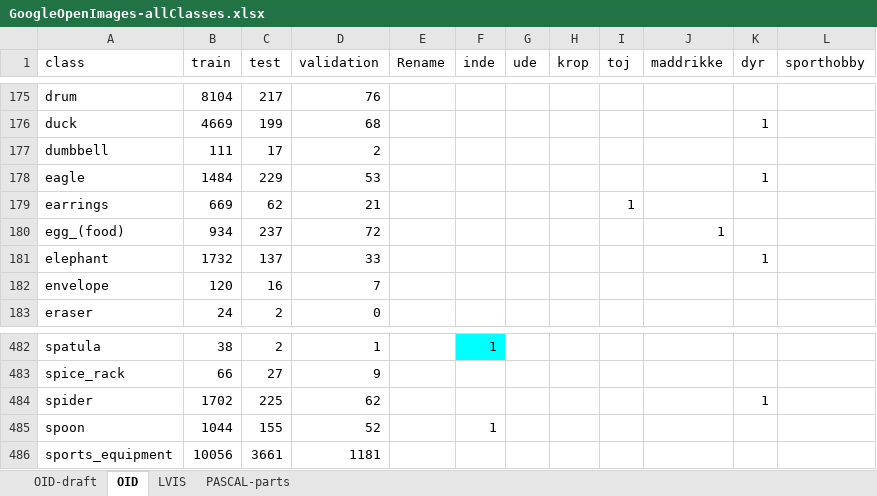
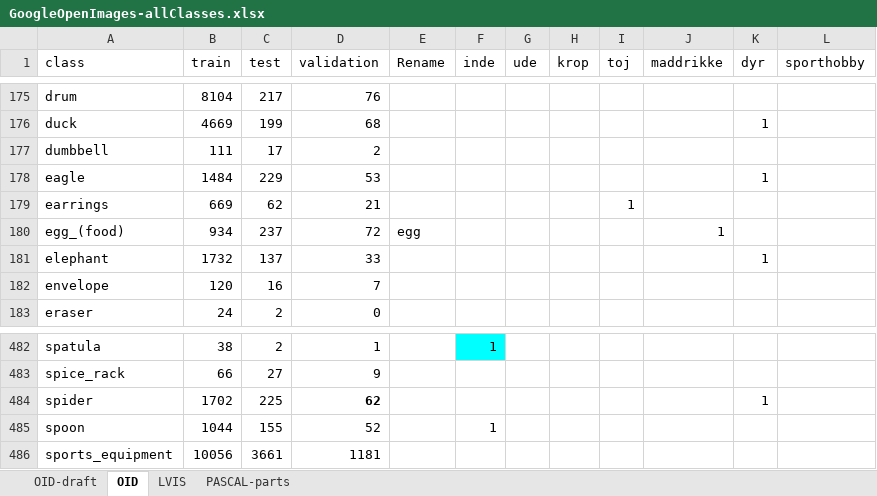
Before and after one commit to chrisbahnsen/yolox, an Excel workbook: GoogleOpenImages-allClasses.xlsx, sheet OID, drawn as a sheet; only a part is shown, gaps mark what is left out; values as stored, in another font and other column widths than the file's, no borders; charts and pictures and table styles not drawn; the diff names each change by its address in the sheet, - before the commit and + after, or states it on an @@ line.

Commit message:
Modified categiry maddrikke

```diff
--- a/GoogleOpenImages-allClasses.xlsx (sheet OID)
+++ b/GoogleOpenImages-allClasses.xlsx (sheet OID)
-E180 (Rename): (empty)
+E180 (Rename): egg
-D484 bold: off
+D484 bold: on
```
Also changed, not shown: sheet LVIS, 1 other file.
